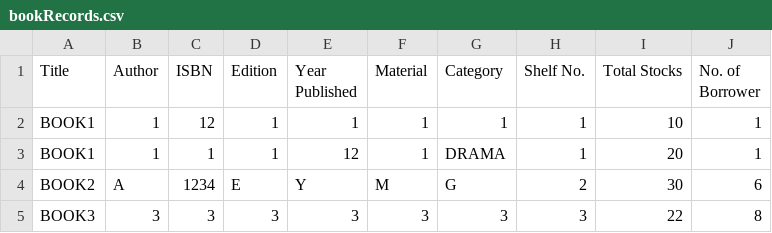
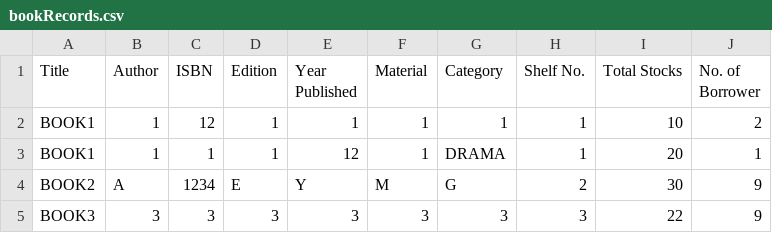
Before and after one commit to ms-hollow/PL-LIBRARY-SYSTEM-PYTHON, a CSV file: build/bookRecords.csv, drawn as a sheet.

```diff
--- a/build/bookRecords.csv
+++ b/build/bookRecords.csv
@@ -1,5 +1,5 @@
 Title,Author,ISBN,Edition,Year Published,Material,Category,Shelf No.,Total Stocks,No. of Borrower
-BOOK1,1,12,1,1,1,1,1,10,1
+BOOK1,1,12,1,1,1,1,1,10,2
 BOOK1,1,1,1,12,1,DRAMA,1,20,1
-BOOK2,A,1234,E,Y,M,G,2,30,6
-BOOK3,3,3,3,3,3,3,3,22,8
+BOOK2,A,1234,E,Y,M,G,2,30,9
+BOOK3,3,3,3,3,3,3,3,22,9
```
Also changed, not shown: build/borrowerRecords.csv, build/transactionRecords.csv, 4 other files.
